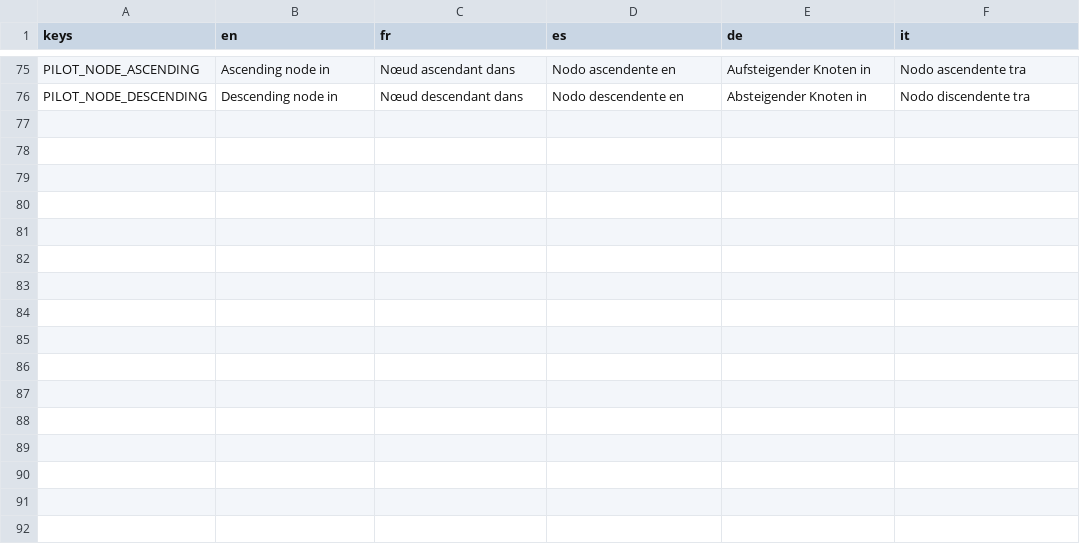
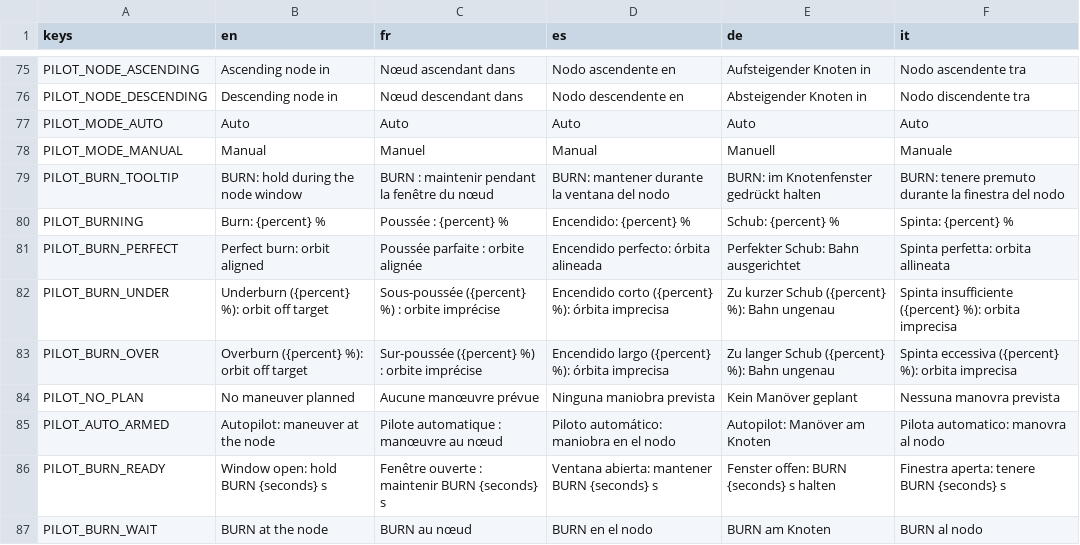
Before and after one commit to karkov2002/starnuke, a CSV file: locale/strings.csv, drawn as a sheet; only a part is shown, gaps mark what is left out; the diff names each change by its address in the sheet, - before the commit and + after, or states it on an @@ line.

```diff
--- a/locale/strings.csv
+++ b/locale/strings.csv
+row 77: PILOT_MODE_AUTO | Auto | Auto | Auto | Auto | Auto
+row 78: PILOT_MODE_MANUAL | Manual | Manuel | Manual | Manuell | Manuale
+row 79: PILOT_BURN_TOOLTIP | BURN: hold during the node window | BURN : maintenir pendant la fenêtre du nœud | BURN: mantener durante la ventana del nodo | BURN: im Knotenfenster gedrückt halten | BURN: tenere premuto durante la finestra del nodo
+row 80: PILOT_BURNING | Burn: {percent} % | Poussée : {percent} % | Encendido: {percent} % | Schub: {percent} % | Spinta: {percent} %
+row 81: PILOT_BURN_PERFECT | Perfect burn: orbit aligned | Poussée parfaite : orbite alignée | Encendido perfecto: órbita alineada | Perfekter Schub: Bahn ausgerichtet | Spinta perfetta: orbita allineata
+row 82: PILOT_BURN_UNDER | Underburn ({percent} %): orbit off target | Sous-poussée ({percent} %) : orbite imprécise | Encendido corto ({percent} %): órbita imprecisa | Zu kurzer Schub ({percent} %): Bahn ungenau | Spinta insufficiente ({percent} %): orbita imprecisa
+row 83: PILOT_BURN_OVER | Overburn ({percent} %): orbit off target | Sur-poussée ({percent} %) : orbite imprécise | Encendido largo ({percent} %): órbita imprecisa | Zu langer Schub ({percent} %): Bahn ungenau | Spinta eccessiva ({percent} %): orbita imprecisa
+row 84: PILOT_NO_PLAN | No maneuver planned | Aucune manœuvre prévue | Ninguna maniobra prevista | Kein Manöver geplant | Nessuna manovra prevista
+row 85: PILOT_AUTO_ARMED | Autopilot: maneuver at the node | Pilote automatique : manœuvre au nœud | Piloto automático: maniobra en el nodo | Autopilot: Manöver am Knoten | Pilota automatico: manovra al nodo
+row 86: PILOT_BURN_READY | Window open: hold BURN {seconds} s | Fenêtre ouverte : maintenir BURN {seconds} s | Ventana abierta: mantener BURN {seconds} s | Fenster offen: BURN {seconds} s halten | Finestra aperta: tenere BURN {seconds} s
+row 87: PILOT_BURN_WAIT | BURN at the node | BURN au nœud | BURN en el nodo | BURN am Knoten | BURN al nodo
```
Also changed, not shown: 10 other files.
